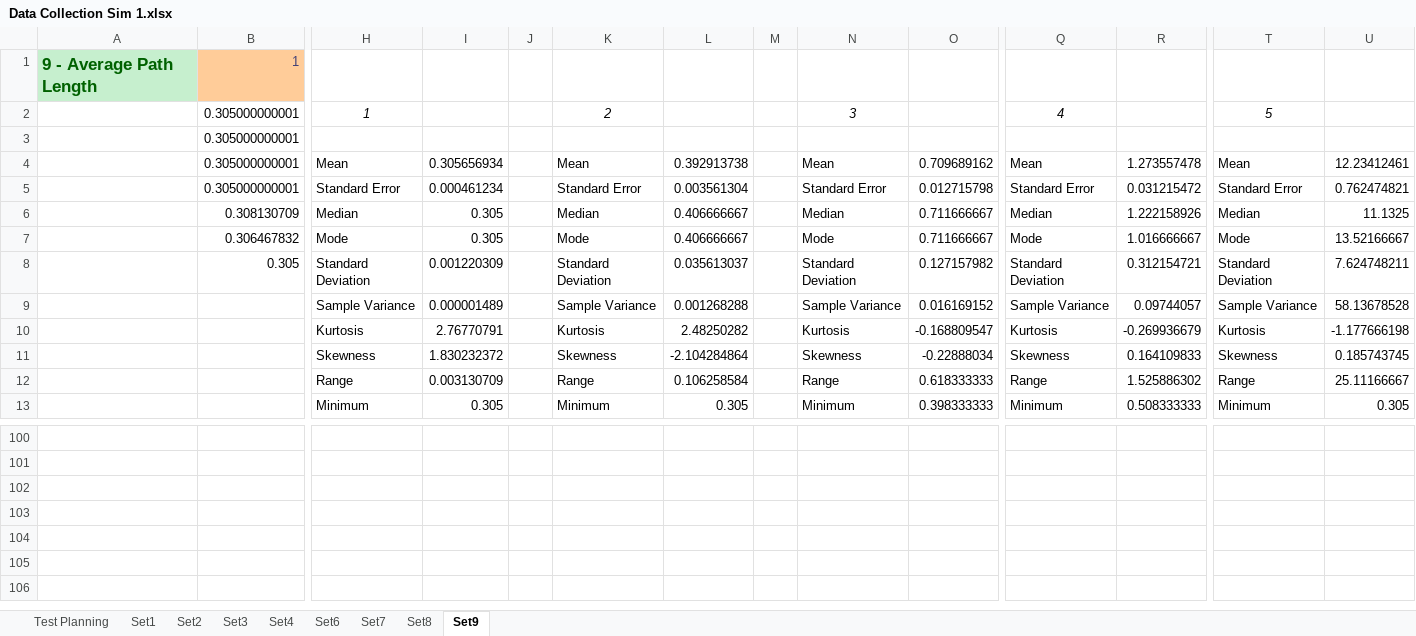
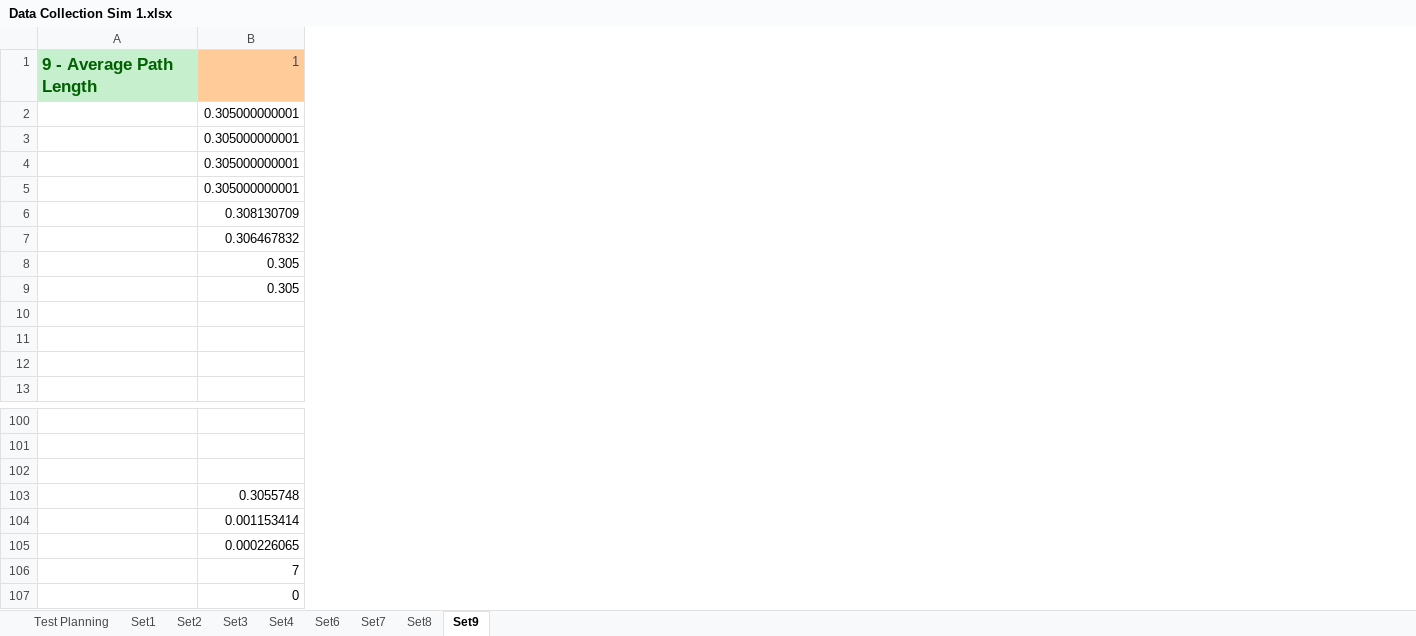
Before and after one commit to Tribler/trustchain-simulator, an Excel workbook: Data Collections/Data Collection Sim 1.xlsx, sheet Set9, drawn as a sheet; only a part is shown, gaps mark what is left out; values as stored, in another font and other column widths than the file's, no borders; charts and pictures not drawn; removed rows and columns are numbered as before the commit, all else as after; rows hold the shown columns only; the diff covers the shown part only; the diff names each change by its address in the sheet, - before the commit and + after, or states it on an @@ line.

```diff
--- a/Data Collections/Data Collection Sim 1.xlsx (sheet Set9)
+++ b/Data Collections/Data Collection Sim 1.xlsx (sheet Set9)
-column H, rows 2-13: 1 |  | Mean | Standard Error | Median | Mode | Standard Deviation | Sample Variance | Kurtosis | Skewness | Range | Minimum
-column I, rows 4-13: 0.305656934 | 0.000461234 | 0.305 | 0.305 | 0.001220309 | 0.000001489 | 2.76770791 | 1.830232372 | 0.003130709 | 0.305
-column J, empty
-column K, rows 2-13: 2 |  | Mean | Standard Error | Median | Mode | Standard Deviation | Sample Variance | Kurtosis | Skewness | Range | Minimum
-column L, rows 4-13: 0.392913738 | 0.003561304 | 0.406666667 | 0.406666667 | 0.035613037 | 0.001268288 | 2.48250282 | -2.104284864 | 0.106258584 | 0.305
-column M, empty
-column N, rows 2-13: 3 |  | Mean | Standard Error | Median | Mode | Standard Deviation | Sample Variance | Kurtosis | Skewness | Range | Minimum
-column O, rows 4-13: 0.709689162 | 0.012715798 | 0.711666667 | 0.711666667 | 0.127157982 | 0.016169152 | -0.168809547 | -0.22888034 | 0.618333333 | 0.398333333
-column Q, rows 2-13: 4 |  | Mean | Standard Error | Median | Mode | Standard Deviation | Sample Variance | Kurtosis | Skewness | Range | Minimum
-column R, rows 4-13: 1.273557478 | 0.031215472 | 1.222158926 | 1.016666667 | 0.312154721 | 0.09744057 | -0.269936679 | 0.164109833 | 1.525886302 | 0.508333333
-column T, rows 2-13: 5 |  | Mean | Standard Error | Median | Mode | Standard Deviation | Sample Variance | Kurtosis | Skewness | Range | Minimum
-column U, rows 4-13: 12.23412461 | 0.762474821 | 11.1325 | 13.52166667 | 7.624748211 | 58.13678528 | -1.177666198 | 0.185743745 | 25.11166667 | 0.305
-B9: (empty)
+B9: 0.305
+row 102: (empty)
+row 103:  | 0.3055748
+row 104:  | 0.001153414
+row 105:  | 0.000226065
+row 106:  | 7
+row 107:  | 0
```
Also changed, not shown: 3 removed columns elsewhere in this sheet, sheet Set2, sheet Set1, sheet Set7, sheet Set3, sheet Set8, sheet Set6, charts or pictures, Data Collections/Data Collection Sim 0.xlsx, 1 other file.
